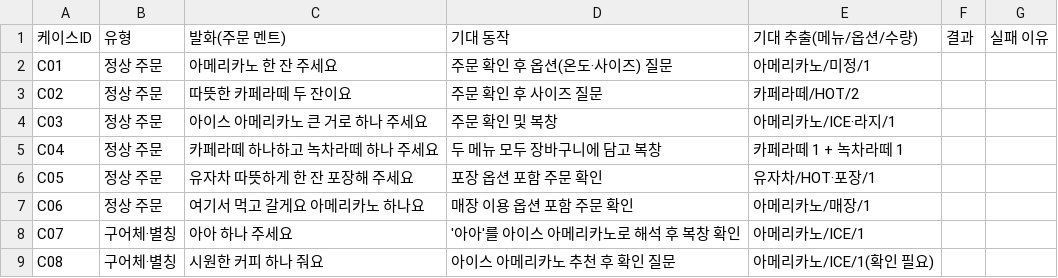
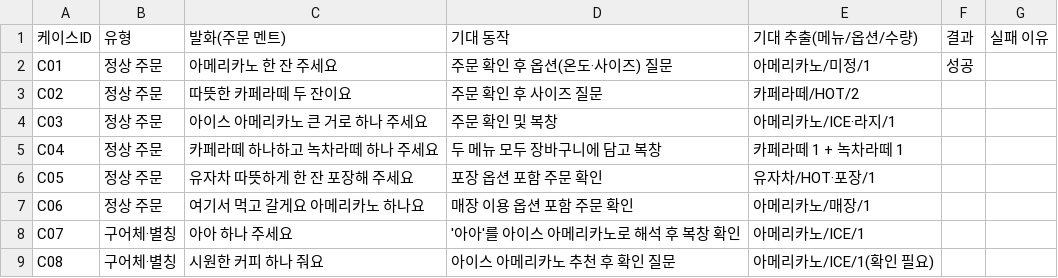
Before and after one commit to 47Foden/Hackaton, a CSV file: 음성주문_테스트케이스.csv, drawn as a sheet; only a part is shown.

Commit message:
Fix formatting and update test cases in CSV
Updated 음성주문_테스트케이스.csv to correct formatting and ensure consistency in test cases.

```diff
--- a/음성주문_테스트케이스.csv
+++ b/음성주문_테스트케이스.csv
@@ -1,3 +1,3 @@
 케이스ID,유형,발화(주문 멘트),기대 동작,기대 추출(메뉴/옵션/수량),결과,실패 이유
-C01,정상 주문,아메리카노 한 잔 주세요,주문 확인 후 옵션(온도·사이즈) 질문,아메리카노/미정/1,,
+C01,정상 주문,아메리카노 한 잔 주세요,주문 확인 후 옵션(온도·사이즈) 질문,아메리카노/미정/1,성공,
 C02,정상 주문,따뜻한 카페라떼 두 잔이요,주문 확인 후 사이즈 질문,카페라떼/HOT/2,,
```
